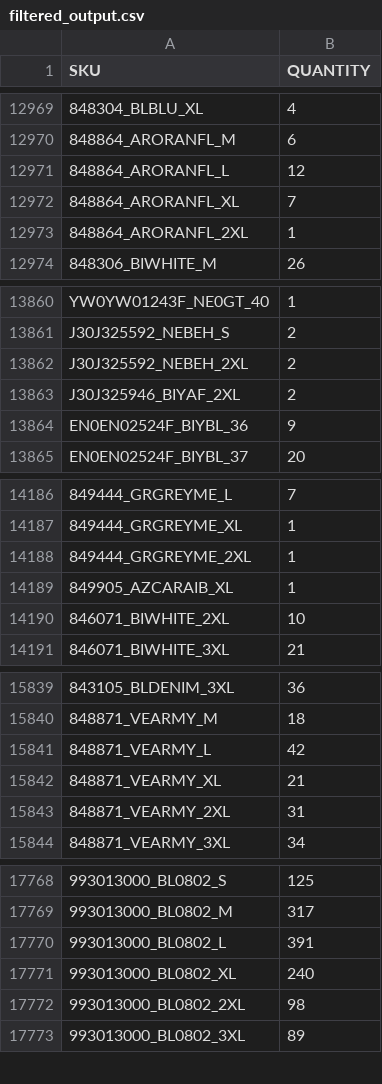
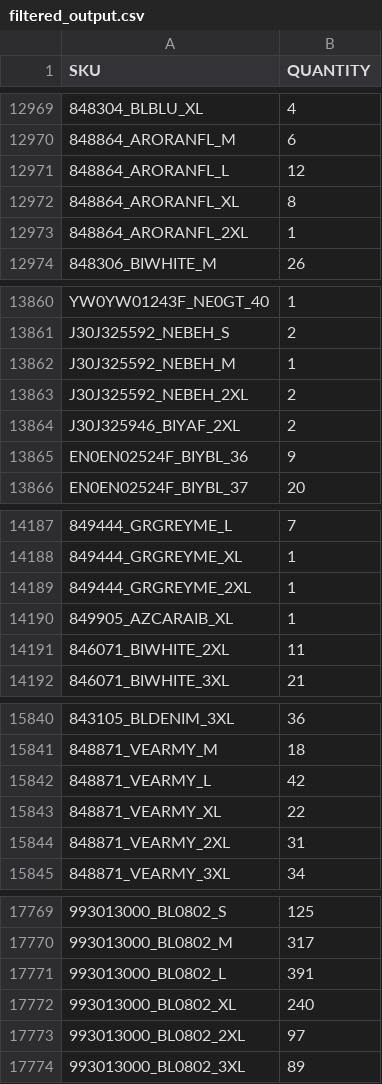
Before and after one commit to Camarolli9979797/wp_all_import, a CSV file: filtered_output.csv, drawn as a sheet; only a part is shown, gaps mark what is left out; addresses are those after the commit; the diff covers the shown part only; the diff names each change by its address in the sheet, - before the commit and + after, or states it on an @@ line.

Commit message:
Updated CSV following transformation with combo.py and brand.py

```diff
--- a/filtered_output.csv
+++ b/filtered_output.csv
-B12972 (QUANTITY): 7
+B12972 (QUANTITY): 8
+row 13862: J30J325592_NEBEH_M | 1
-B14191 (QUANTITY): 10
+B14191 (QUANTITY): 11
-B15843 (QUANTITY): 21
+B15843 (QUANTITY): 22
-B17773 (QUANTITY): 98
+B17773 (QUANTITY): 97
```
Also changed, not shown: 1 edited cell elsewhere in this file.
